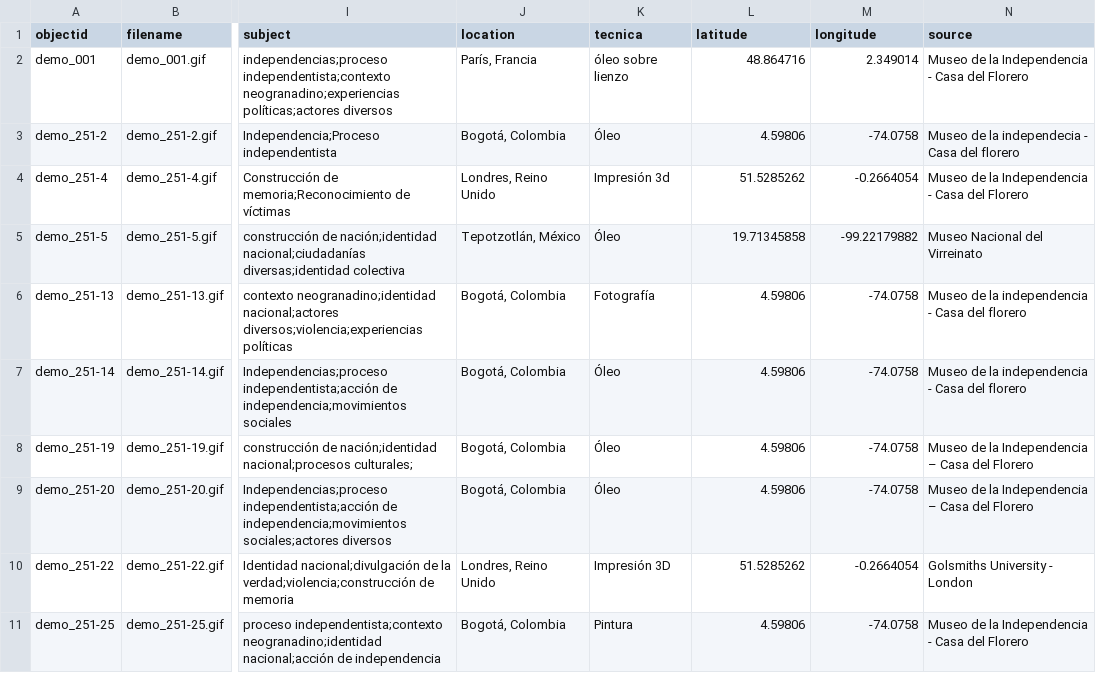
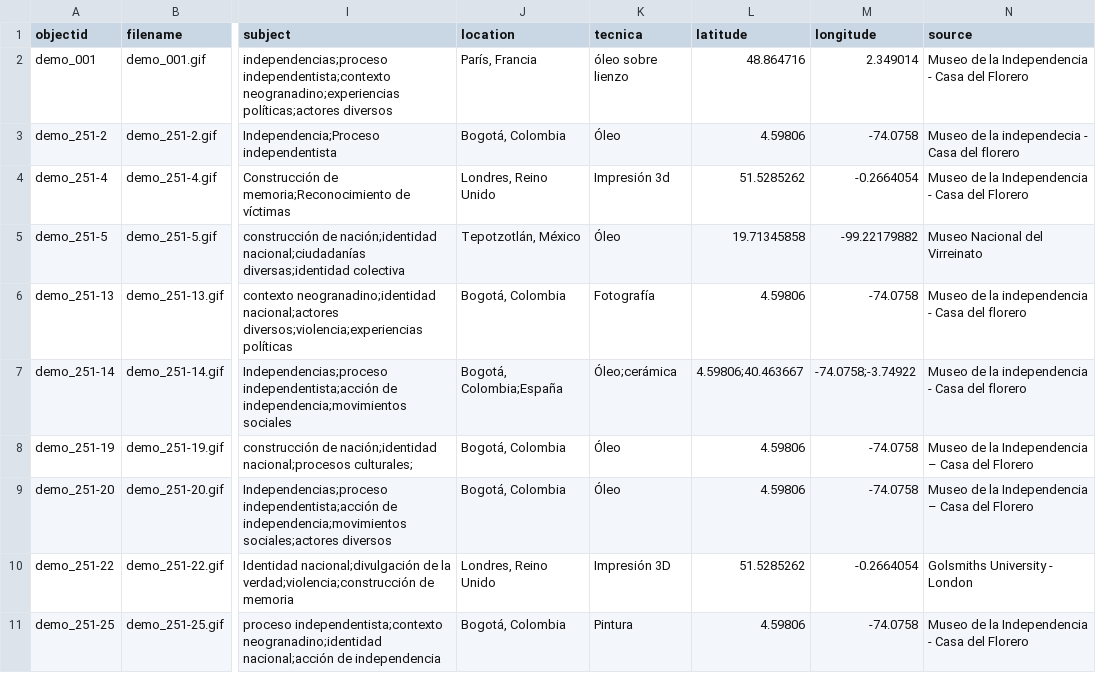
Before and after one commit to cdigitaljaveriana/museogif, a CSV file: _data/demo-metadata.csv, drawn as a sheet; only a part is shown, gaps mark what is left out; the diff names each change by its address in the sheet, - before the commit and + after, or states it on an @@ line.

Commit message:
Update demo-metadata.csv

```diff
--- a/_data/demo-metadata.csv
+++ b/_data/demo-metadata.csv
-J7 (location): Bogotá, Colombia
+J7 (location): Bogotá, Colombia;España
-K7 (tecnica): Óleo
+K7 (tecnica): Óleo;cerámica
-L7 (latitude): 4.59806
+L7 (latitude): 4.59806;40.463667
-M7 (longitude): -74.0758
+M7 (longitude): -74.0758;-3.74922
```
